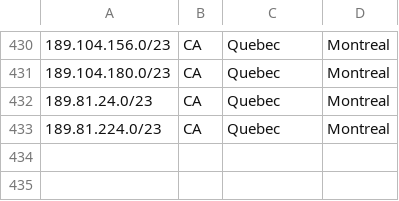
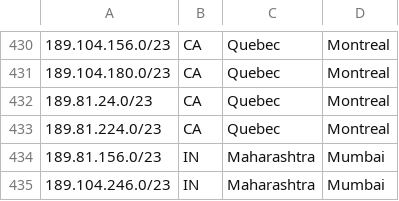
Before and after one commit to code200noc/code200noc.github.io, a CSV file: code200-external-ASN.csv, drawn as a sheet; only a part is shown, gaps mark what is left out.

Commit message:
Update code200-external-ASN.csv

```diff
--- a/code200-external-ASN.csv
+++ b/code200-external-ASN.csv
@@ -433 +433,3 @@
 189.81.224.0/23,CA,Quebec,Montreal,
+189.81.156.0/23,IN,Maharashtra,Mumbai,
+189.104.246.0/23,IN,Maharashtra,Mumbai,
```
